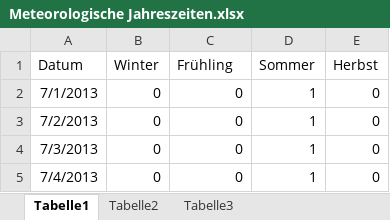
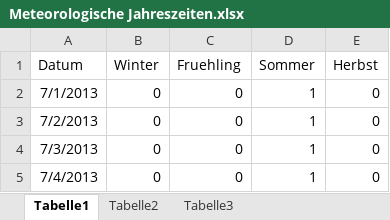
Before and after one commit to SvenjaDrewanz/Gruppe-4, an Excel workbook: Meteorologische Jahreszeiten.xlsx, sheet Tabelle1, drawn as a sheet; only a part is shown; values as stored, in another font and other column widths than the file's, no borders; the diff names each change by its address in the sheet, - before the commit and + after, or states it on an @@ line.

Commit message:
Alle Tabellen einheitlich beschriftet zum Einlesen

```diff
--- a/Meteorologische Jahreszeiten.xlsx (sheet Tabelle1)
+++ b/Meteorologische Jahreszeiten.xlsx (sheet Tabelle1)
-C1: Frühling
+C1: Fruehling
```
Also changed, not shown: Population_Kiel.xlsx, Schulferien.xlsx, 15 other files.
